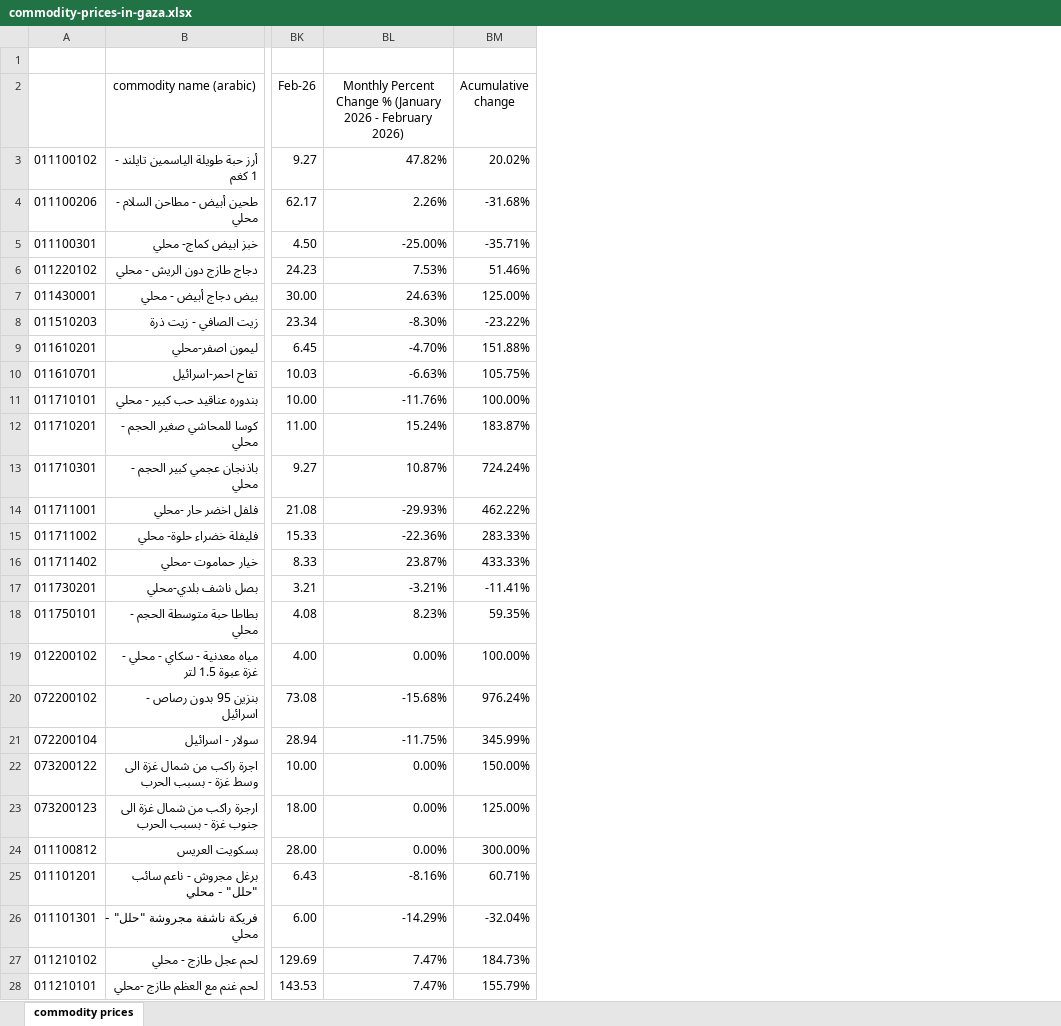
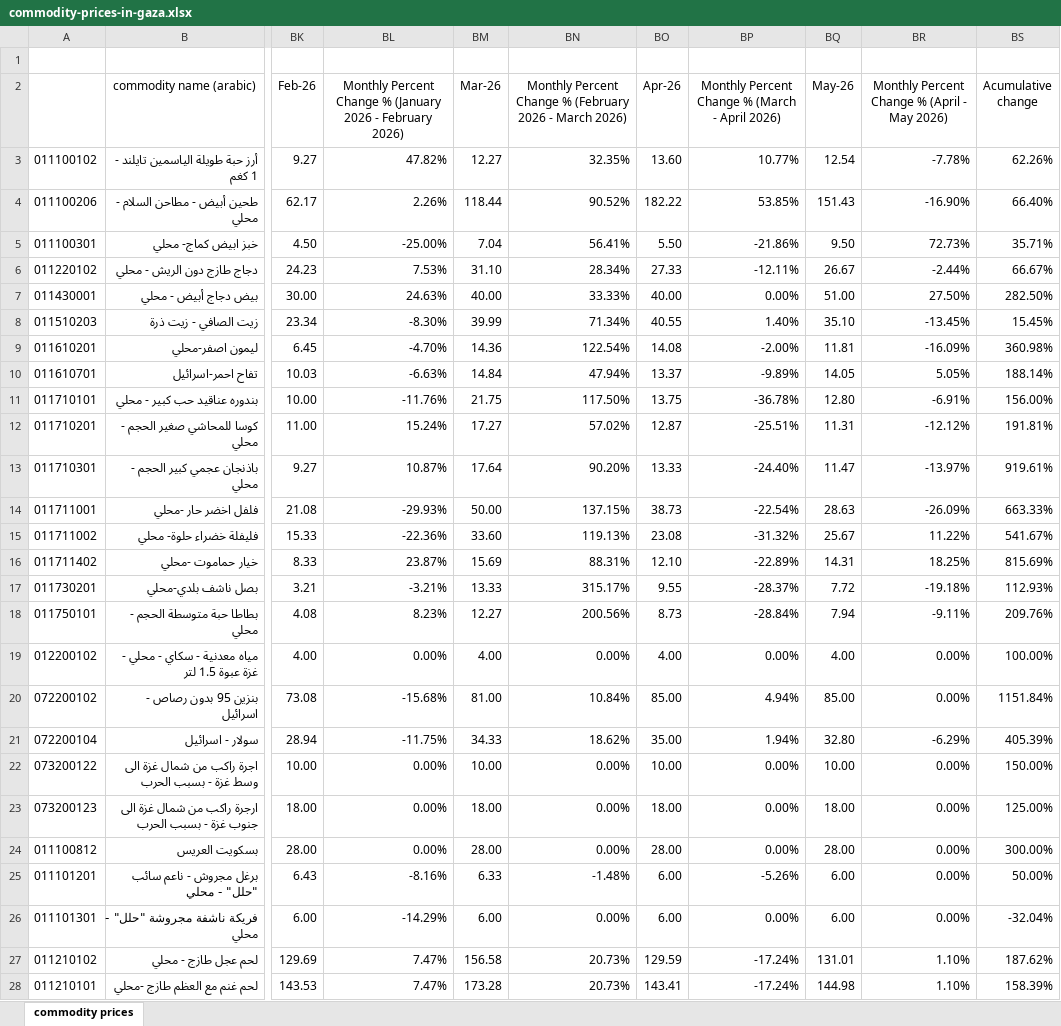
Before and after one commit to AkbarMoledina/humanitarian_needs_in_palestine, an Excel workbook: data/Prices of basic commodities in Gaza/commodity-prices-in-gaza.xlsx, sheet commodity prices, drawn as a sheet; only a part is shown, gaps mark what is left out; values as stored, in another font and other column widths than the file's, no borders; addresses are those after the commit; the diff covers the shown part only; the diff names each change by its address in the sheet, - before the commit and + after, or states it on an @@ line.

```diff
--- a/data/Prices of basic commodities in Gaza/commodity-prices-in-gaza.xlsx (sheet commodity prices)
+++ b/data/Prices of basic commodities in Gaza/commodity-prices-in-gaza.xlsx (sheet commodity prices)
+column BM (Mar-26), rows 3-28: 12.27 | 118.44 | 7.04 | 31.10 | 40.00 | 39.99 | 14.36 | 14.84 | 21.75 | 17.27 | 17.64 | 50.00 | 33.60 | 15.69 | 13.33 | 12.27 | 4.00 | 81.00 | 34.33 | 10.00 | 18.00 | 28.00 | 6.33 | 6.00 | 156.58 | 173.28
+column BN, rows 2-28: Monthly Percent Change % (February 2026 - March 2026) | 32.35% | 90.52% | 56.41% | 28.34% | 33.33% | 71.34% | 122.54% | 47.94% | 117.50% | 57.02% | 90.20% | 137.15% | 119.13% | 88.31% | 315.17% | 200.56% | 0.00% | 10.84% | 18.62% | 0.00% | 0.00% | 0.00% | -1.48% | 0.00% | 20.73% | 20.73%
+column BO (Apr-26), rows 3-28: 13.60 | 182.22 | 5.50 | 27.33 | 40.00 | 40.55 | 14.08 | 13.37 | 13.75 | 12.87 | 13.33 | 38.73 | 23.08 | 12.10 | 9.55 | 8.73 | 4.00 | 85.00 | 35.00 | 10.00 | 18.00 | 28.00 | 6.00 | 6.00 | 129.59 | 143.41
+column BP, rows 2-28: Monthly Percent Change % (March - April 2026) | 10.77% | 53.85% | -21.86% | -12.11% | 0.00% | 1.40% | -2.00% | -9.89% | -36.78% | -25.51% | -24.40% | -22.54% | -31.32% | -22.89% | -28.37% | -28.84% | 0.00% | 4.94% | 1.94% | 0.00% | 0.00% | 0.00% | -5.26% | 0.00% | -17.24% | -17.24%
+column BQ (May-26), rows 3-28: 12.54 | 151.43 | 9.50 | 26.67 | 51.00 | 35.10 | 11.81 | 14.05 | 12.80 | 11.31 | 11.47 | 28.63 | 25.67 | 14.31 | 7.72 | 7.94 | 4.00 | 85.00 | 32.80 | 10.00 | 18.00 | 28.00 | 6.00 | 6.00 | 131.01 | 144.98
+column BR, rows 2-28: Monthly Percent Change % (April - May 2026) | -7.78% | -16.90% | 72.73% | -2.44% | 27.50% | -13.45% | -16.09% | 5.05% | -6.91% | -12.12% | -13.97% | -26.09% | 11.22% | 18.25% | -19.18% | -9.11% | 0.00% | 0.00% | -6.29% | 0.00% | 0.00% | 0.00% | 0.00% | 0.00% | 1.10% | 1.10%
-BS3 (Acumulative change): 20.02%
+BS3 (Acumulative change): 62.26%
-BS4 (Acumulative change): -31.68%
+BS4 (Acumulative change): 66.40%
-BS5 (Acumulative change): -35.71%
+BS5 (Acumulative change): 35.71%
-BS6 (Acumulative change): 51.46%
+BS6 (Acumulative change): 66.67%
-BS7 (Acumulative change): 125.00%
+BS7 (Acumulative change): 282.50%
-BS8 (Acumulative change): -23.22%
+BS8 (Acumulative change): 15.45%
-BS9 (Acumulative change): 151.88%
+BS9 (Acumulative change): 360.98%
-BS10 (Acumulative change): 105.75%
+BS10 (Acumulative change): 188.14%
-BS11 (Acumulative change): 100.00%
+BS11 (Acumulative change): 156.00%
-BS12 (Acumulative change): 183.87%
+BS12 (Acumulative change): 191.81%
-BS13 (Acumulative change): 724.24%
+BS13 (Acumulative change): 919.61%
-BS14 (Acumulative change): 462.22%
+BS14 (Acumulative change): 663.33%
-BS15 (Acumulative change): 283.33%
+BS15 (Acumulative change): 541.67%
-BS16 (Acumulative change): 433.33%
+BS16 (Acumulative change): 815.69%
-BS17 (Acumulative change): -11.41%
+BS17 (Acumulative change): 112.93%
-BS18 (Acumulative change): 59.35%
+BS18 (Acumulative change): 209.76%
-BS20 (Acumulative change): 976.24%
+BS20 (Acumulative change): 1151.84%
-BS21 (Acumulative change): 345.99%
+BS21 (Acumulative change): 405.39%
-BS25 (Acumulative change): 60.71%
+BS25 (Acumulative change): 50.00%
-BS27 (Acumulative change): 184.73%
+BS27 (Acumulative change): 187.62%
-BS28 (Acumulative change): 155.79%
+BS28 (Acumulative change): 158.39%
```
Also changed, not shown: 16 edited cells elsewhere in this sheet, formulas that keep their value, 5 other files.
